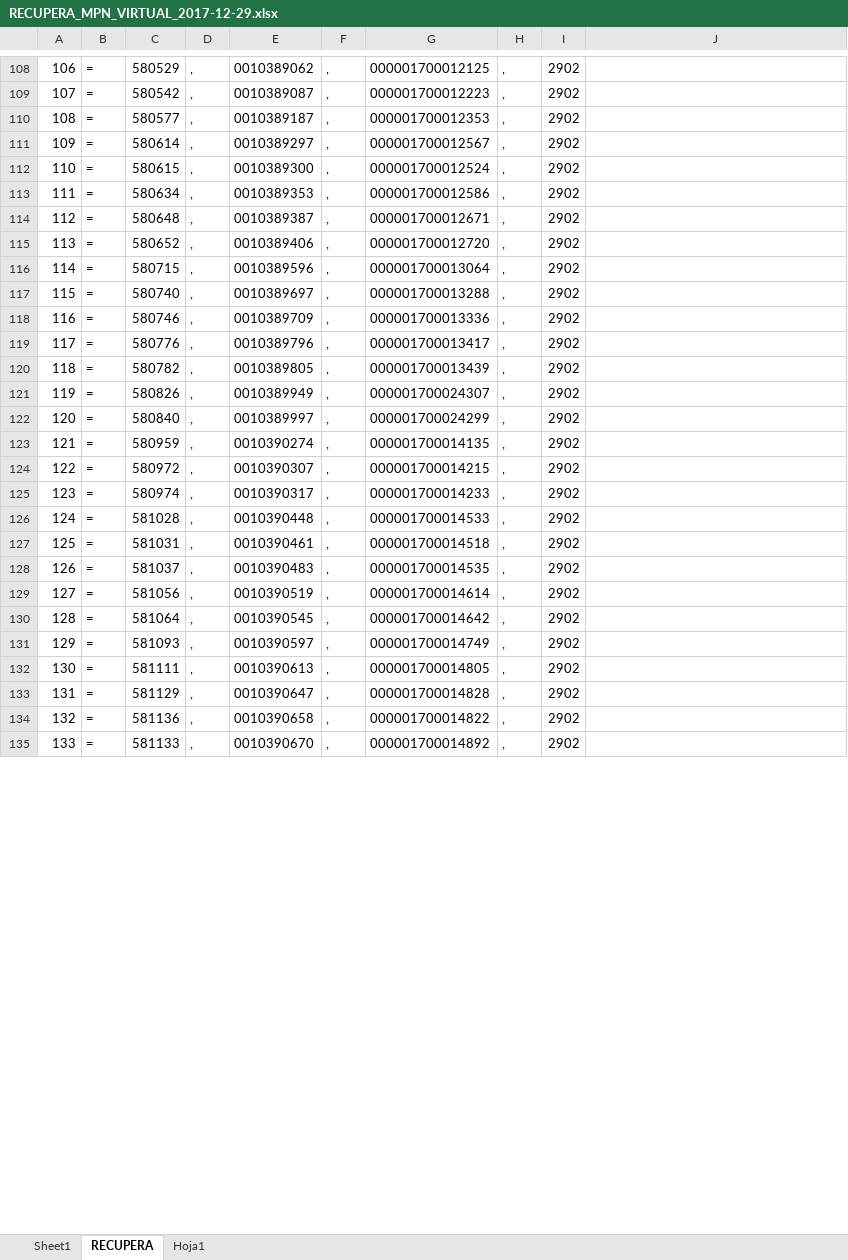
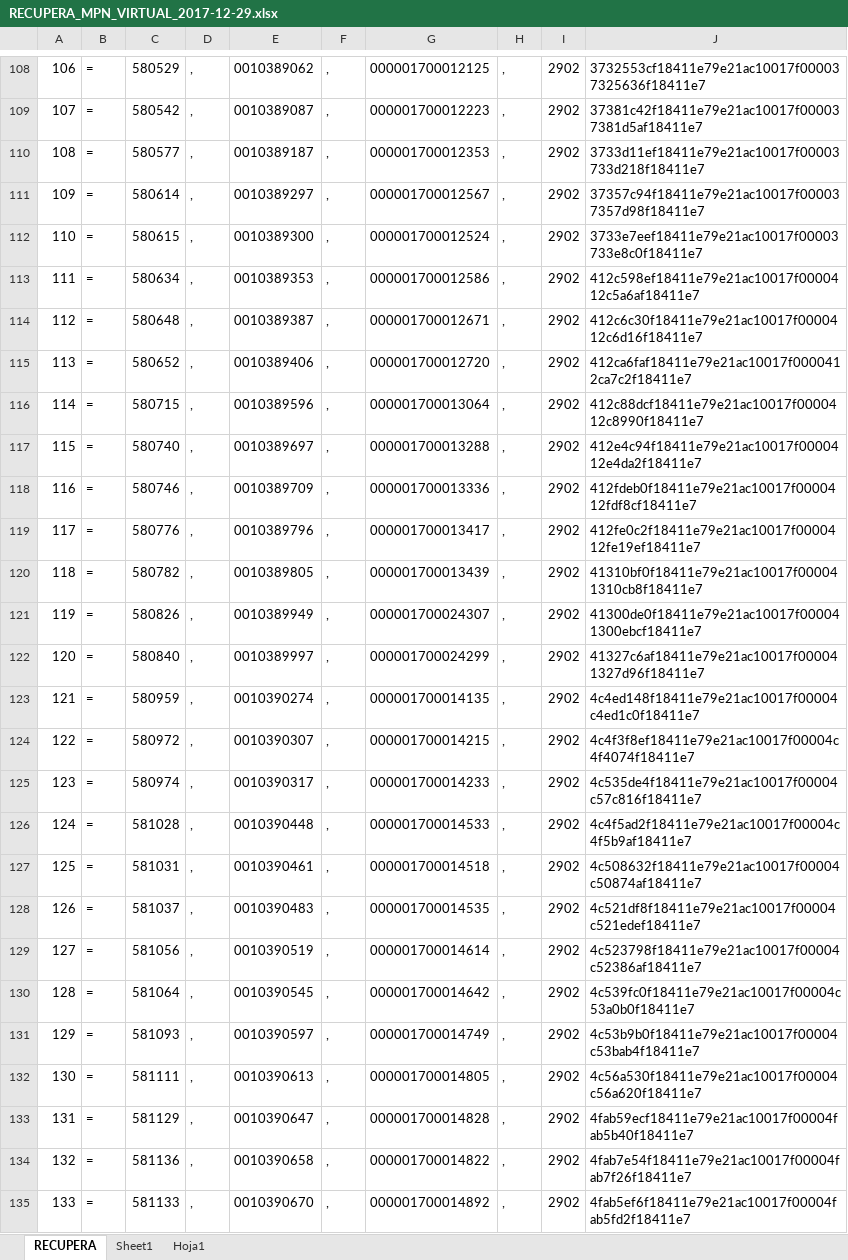
Before and after one commit to kevinlean/fill-form-excel, an Excel workbook: documents/RECUPERA_MPN_VIRTUAL_2017-12-29.xlsx, sheet RECUPERA, drawn as a sheet; only a part is shown, gaps mark what is left out; values as stored, in another font and other column widths than the file's, no borders; the diff covers the shown part only; the diff names each change by its address in the sheet, - before the commit and + after, or states it on an @@ line.

```diff
--- a/documents/RECUPERA_MPN_VIRTUAL_2017-12-29.xlsx (sheet RECUPERA)
+++ b/documents/RECUPERA_MPN_VIRTUAL_2017-12-29.xlsx (sheet RECUPERA)
@@ sheet tab order changed: RECUPERA | Sheet1 | Hoja1 @@
-J108: (empty)
+J108: 3732553cf18411e79e21ac10017f000037325636f18411e7
-J109: (empty)
+J109: 37381c42f18411e79e21ac10017f000037381d5af18411e7
-J110: (empty)
+J110: 3733d11ef18411e79e21ac10017f00003733d218f18411e7
-J111: (empty)
+J111: 37357c94f18411e79e21ac10017f000037357d98f18411e7
-J112: (empty)
+J112: 3733e7eef18411e79e21ac10017f00003733e8c0f18411e7
-J113: (empty)
+J113: 412c598ef18411e79e21ac10017f0000412c5a6af18411e7
-J114: (empty)
+J114: 412c6c30f18411e79e21ac10017f0000412c6d16f18411e7
-J115: (empty)
+J115: 412ca6faf18411e79e21ac10017f0000412ca7c2f18411e7
-J116: (empty)
+J116: 412c88dcf18411e79e21ac10017f0000412c8990f18411e7
-J117: (empty)
+J117: 412e4c94f18411e79e21ac10017f0000412e4da2f18411e7
-J118: (empty)
+J118: 412fdeb0f18411e79e21ac10017f0000412fdf8cf18411e7
-J119: (empty)
+J119: 412fe0c2f18411e79e21ac10017f0000412fe19ef18411e7
-J120: (empty)
+J120: 41310bf0f18411e79e21ac10017f000041310cb8f18411e7
-J121: (empty)
+J121: 41300de0f18411e79e21ac10017f000041300ebcf18411e7
-J122: (empty)
+J122: 41327c6af18411e79e21ac10017f000041327d96f18411e7
-J123: (empty)
+J123: 4c4ed148f18411e79e21ac10017f00004c4ed1c0f18411e7
-J124: (empty)
+J124: 4c4f3f8ef18411e79e21ac10017f00004c4f4074f18411e7
-J125: (empty)
+J125: 4c535de4f18411e79e21ac10017f00004c57c816f18411e7
-J126: (empty)
+J126: 4c4f5ad2f18411e79e21ac10017f00004c4f5b9af18411e7
-J127: (empty)
+J127: 4c508632f18411e79e21ac10017f00004c50874af18411e7
-J128: (empty)
+J128: 4c521df8f18411e79e21ac10017f00004c521edef18411e7
-J129: (empty)
+J129: 4c523798f18411e79e21ac10017f00004c52386af18411e7
-J130: (empty)
+J130: 4c539fc0f18411e79e21ac10017f00004c53a0b0f18411e7
-J131: (empty)
+J131: 4c53b9b0f18411e79e21ac10017f00004c53bab4f18411e7
-J132: (empty)
+J132: 4c56a530f18411e79e21ac10017f00004c56a620f18411e7
-J133: (empty)
+J133: 4fab59ecf18411e79e21ac10017f00004fab5b40f18411e7
-J134: (empty)
+J134: 4fab7e54f18411e79e21ac10017f00004fab7f26f18411e7
-J135: (empty)
+J135: 4fab5ef6f18411e79e21ac10017f00004fab5fd2f18411e7
```
Also changed, not shown: 1237 edited cells and cell formats elsewhere in this sheet, 14 other files.
